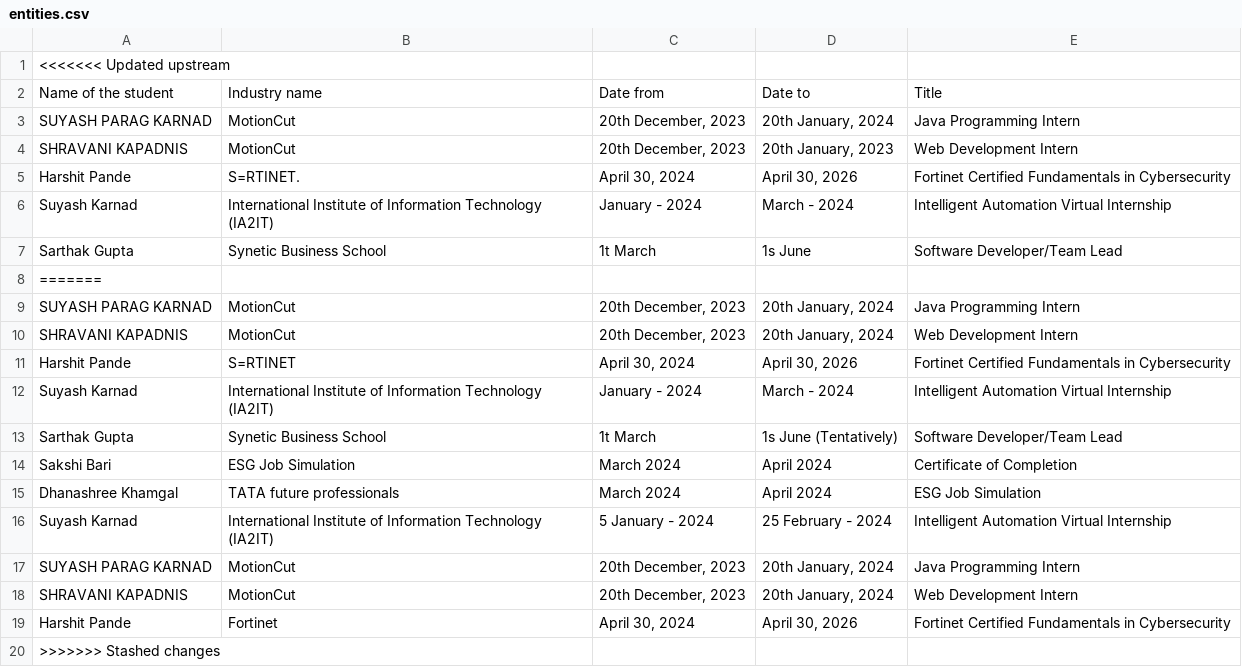
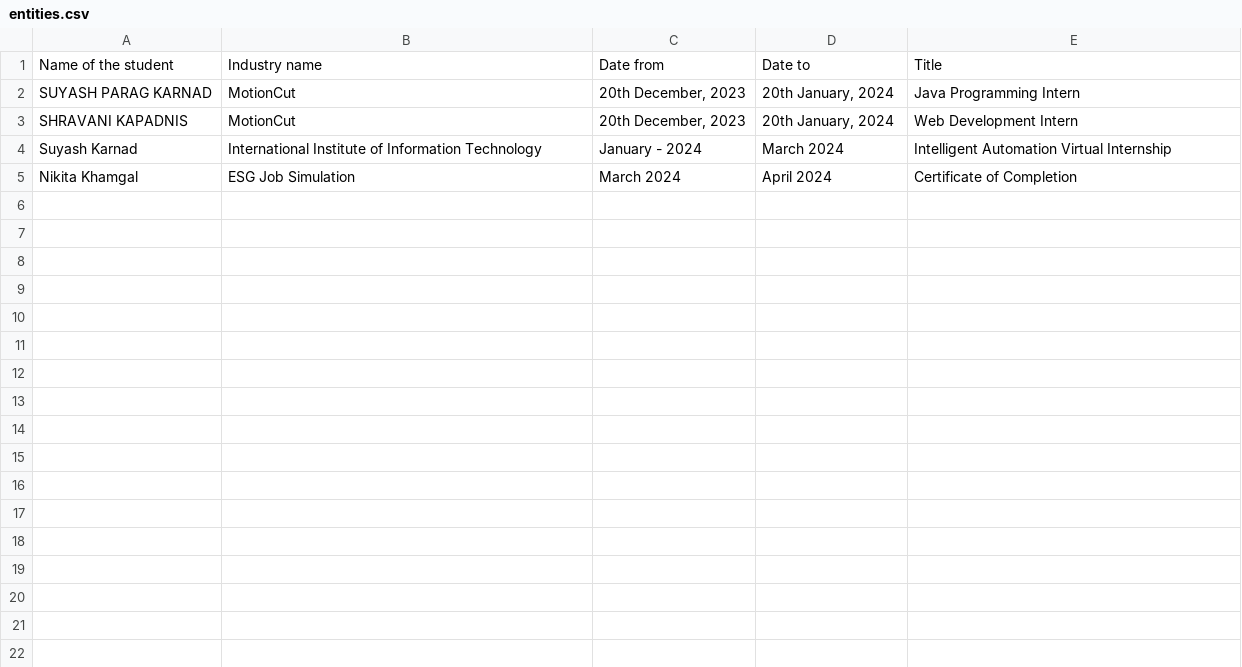
Before and after one commit to Smith-2003/N_E_R, a CSV file: entities.csv, drawn as a sheet; removed rows and columns are numbered as before the commit, all else as after; the diff names each change by its address in the sheet, - before the commit and + after, or states it on an @@ line.

```diff
--- a/entities.csv
+++ b/entities.csv
-row 1: <<<<<<< Updated upstream
-row 4: SHRAVANI KAPADNIS | MotionCut | 20th December, 2023 | 20th January, 2023 | Web Development Intern
-row 5: Harshit Pande | S=RTINET. | April 30, 2024 | April 30, 2026 | Fortinet Certified Fundamentals in Cybersecurity
-row 6: Suyash Karnad | International Institute of Information Technology (IA2IT) | January - 2024 | March - 2024 | Intelligent Automation Virtual Internship
-row 7: Sarthak Gupta | Synetic Business School | 1t March | 1s June | Software Developer/Team Lead
-row 8: =======
-row 9: SUYASH PARAG KARNAD | MotionCut | 20th December, 2023 | 20th January, 2024 | Java Programming Intern
-row 11: Harshit Pande | S=RTINET | April 30, 2024 | April 30, 2026 | Fortinet Certified Fundamentals in Cybersecurity
-B4: …Information Technology (IA2IT)
+B4: …Information Technology
-D4: March - 2024
+D4: March 2024
-row 13: Sarthak Gupta | Synetic Business School | 1t March | 1s June (Tentatively) | Software Developer/Team Lead
-A5: Sakshi Bari
+A5: Nikita Khamgal
-row 15: Dhanashree Khamgal | TATA future professionals | March 2024 | April 2024 | ESG Job Simulation
-row 16: Suyash Karnad | International Institute of Information Technology (IA2IT) | 5 January - 2024 | 25 February - 2024 | Intelligent Automation Virtual Internship
-row 17: SUYASH PARAG KARNAD | MotionCut | 20th December, 2023 | 20th January, 2024 | Java Programming Intern
-row 18: SHRAVANI KAPADNIS | MotionCut | 20th December, 2023 | 20th January, 2024 | Web Development Intern
-row 19: Harshit Pande | Fortinet | April 30, 2024 | April 30, 2026 | Fortinet Certified Fundamentals in Cybersecurity
-row 20: >>>>>>> Stashed changes
```
Also changed, not shown: 14 other files.
